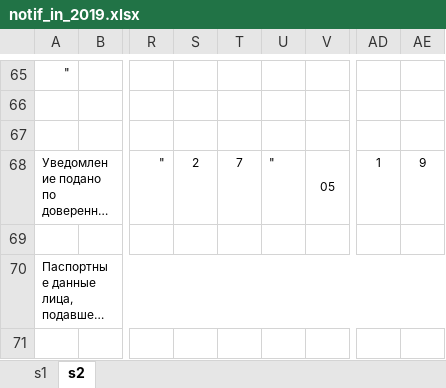
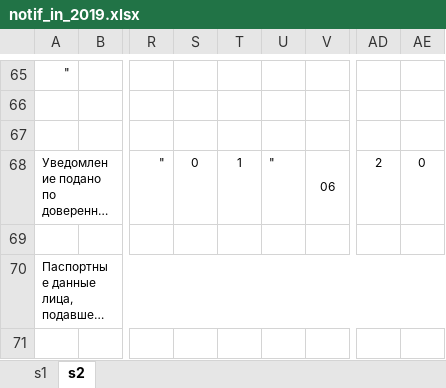
Before and after one commit to Meller008/CRM-Avi, an Excel workbook: templates/staff/notif_in_2019.xlsx, sheet s2, drawn as a sheet; only a part is shown, gaps mark what is left out; long unchanged cells end in …; values as stored, in another font and other column widths than the file's, no borders; the diff names each change by its address in the sheet, - before the commit and + after, or states it on an @@ line.

```diff
--- a/templates/staff/notif_in_2019.xlsx (sheet s2)
+++ b/templates/staff/notif_in_2019.xlsx (sheet s2)
-S68: 2
+S68: 0
-T68: 7
+T68: 1
-V68: 05
+V68: 06
-AD68: 1
+AD68: 2
-AE68: 9
+AE68: 0
```
Also changed, not shown: templates/staff/notif_out_2019.xlsx, 1 other file.
